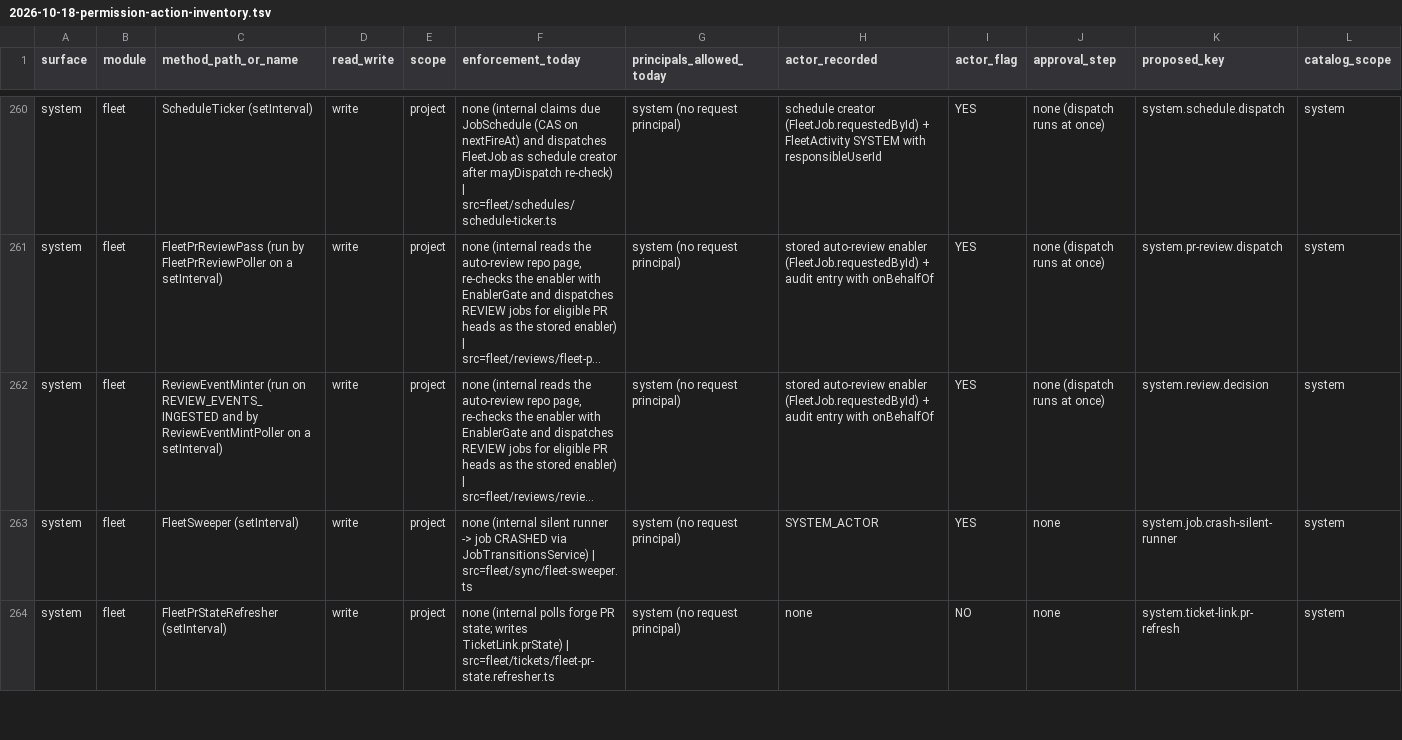
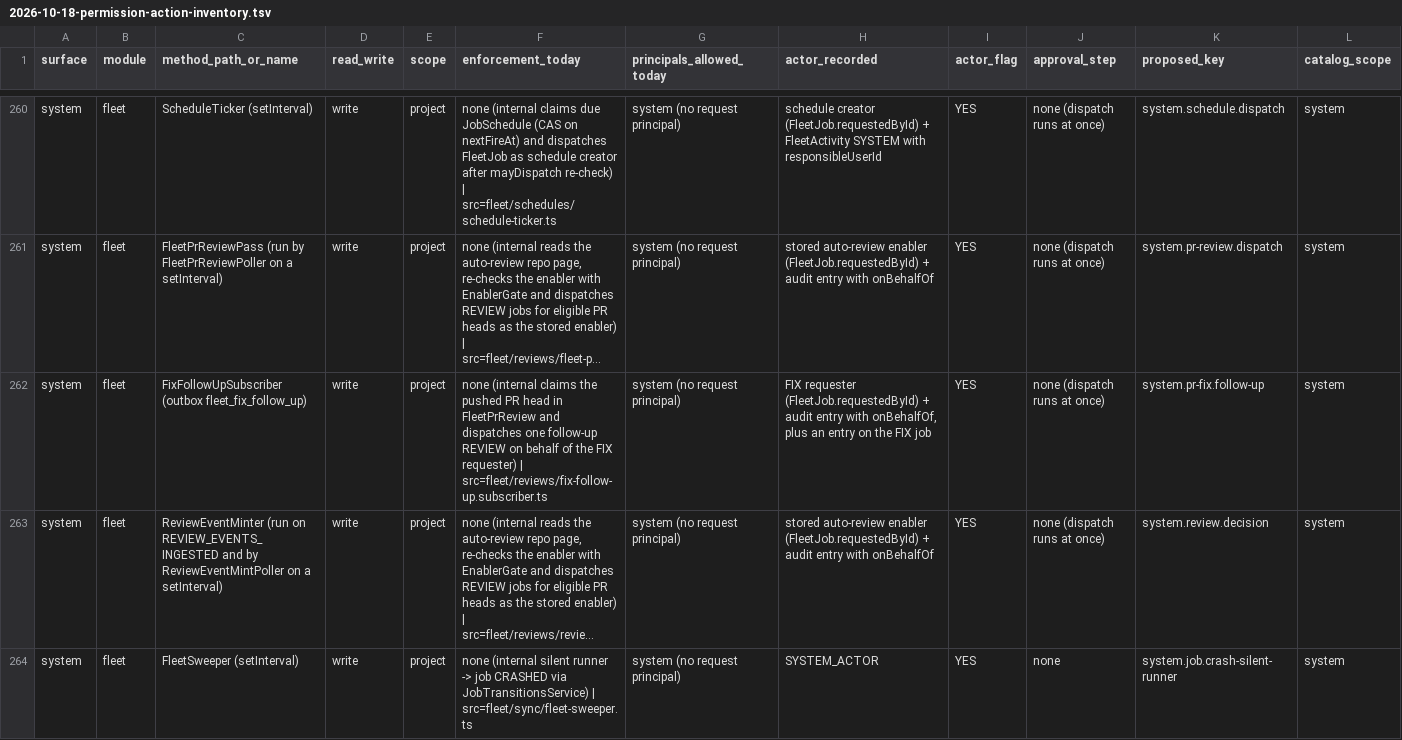
Before and after one commit to nathapp-io/koda, a TSV file: docs/superpowers/specs/2026-10-18-permission-action-inventory.tsv, drawn as a sheet; only a part is shown, gaps mark what is left out; the shorter side is filled out with more unchanged rows; long unchanged cells end in …; rows hold the shown columns only; the diff names each change by its address in the sheet, - before the commit and + after, or states it on an @@ line.

Commit message:
feat(fleet-pr-fix-follow-up): 5 stories (nax workflow) (#365)
* docs(fleet-pr-fix-follow-up): spec for K3-B1 follow-up REVIEW after a pushed FIX

* docs(fleet-pr-fix-follow-up): PRD (5 stories, Phase 9 PASS)

* feat: record pushed FIX follow-up events

* chore(fleet-pr-fix-follow-up): progress US-001 passed

* feat: add fix follow-up subscriber, system key and dispatch

FixFollowUpSubscriber registers on the outbox for `fleet_fix_follow_up`,
claims the pushed PR head in FleetPrReview and dispatches one follow-up
REVIEW as the `pr-fix` system component on behalf of the FIX requester,
recording the review job on the claim and one audit entry on the FIX job.

The new `system.pr-fix.follow-up` catalog key lands with the writer and its
module registration, plus the inventory row, the dispatch `auditKey` union
member, the writer-map entry and the role-matrix cell count and snapshot.

* chore(fleet-pr-fix-follow-up): progress US-002 passed

* fix(api): audit fix follow-up skip outcomes

* chore(fleet-pr-fix-follow-up): progress US-003 passed

* fix: handle fix follow-up dispatch failures

* chore(fleet-pr-fix-follow-up): progress US-004 passed

* test: cover fleet fix follow-up end-to-end flow

* chore(fleet-pr-fix-follow-up): progress US-005 passed

* chore(fleet-pr-fix-follow-up): auto-commit after run-summary session

* chore(fleet-pr-fix-follow-up): advisor decisions

```diff
--- a/docs/superpowers/specs/2026-10-18-permission-action-inventory.tsv
+++ b/docs/superpowers/specs/2026-10-18-permission-action-inventory.tsv
+row 262: system | fleet | FixFollowUpSubscriber (outbox fleet_fix_follow_up) | write | project | none (internal claims the pushed PR head in FleetPrReview and dispatches one follow-up REVIEW on behalf of the FIX requester) | src=fleet/reviews/fix-follow-up.subscriber.ts | system (no request principal) | FIX requester (FleetJob.requestedById) + audit entry with onBehalfOf, plus an entry on the FIX job | YES | none (dispatch runs at once) | system.pr-fix.follow-up | system
```
Also changed, not shown: 20 other files.
